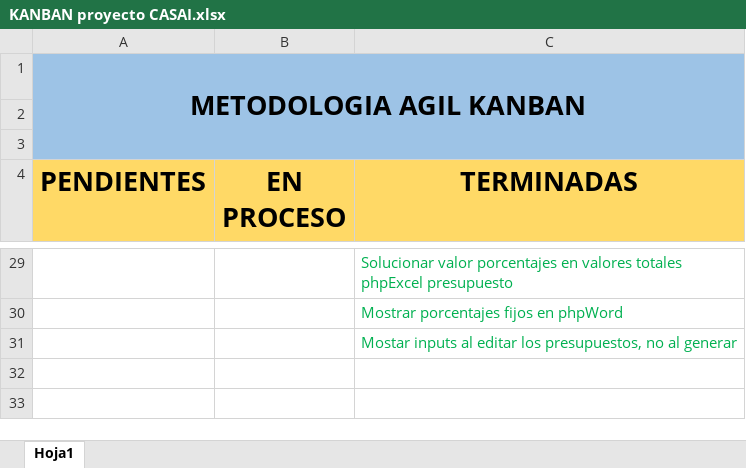
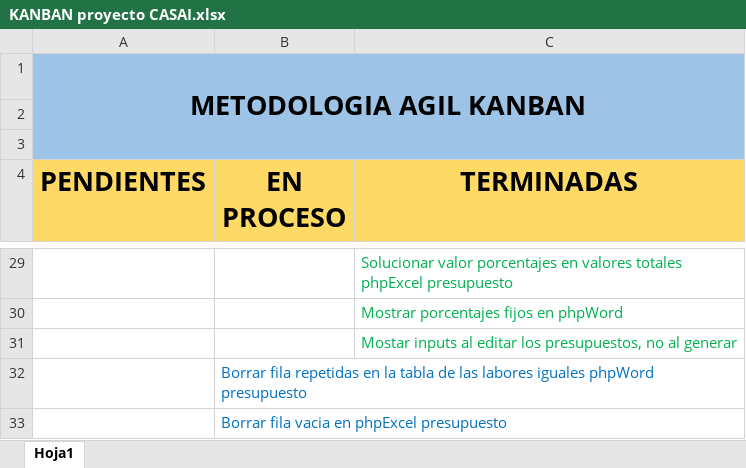
Before and after one commit to sneiderueda/casai, an Excel workbook: KANBAN proyecto CASAI.xlsx, sheet Hoja1, drawn as a sheet; only a part is shown, gaps mark what is left out; values as stored, in another font and other column widths than the file's, no borders; conditional formats not drawn; the diff names each change by its address in the sheet, - before the commit and + after, or states it on an @@ line.

Commit message:
Se arreglan celdas y datos de labores, cantidad, vr. unitario, total

```diff
--- a/KANBAN proyecto CASAI.xlsx (sheet Hoja1)
+++ b/KANBAN proyecto CASAI.xlsx (sheet Hoja1)
+row 32:  | Borrar fila repetidas en la tabla de las labores iguales phpWord presupuesto
+row 33:  | Borrar fila vacia en phpExcel presupuesto
```
Also changed, not shown: 2 other files.
